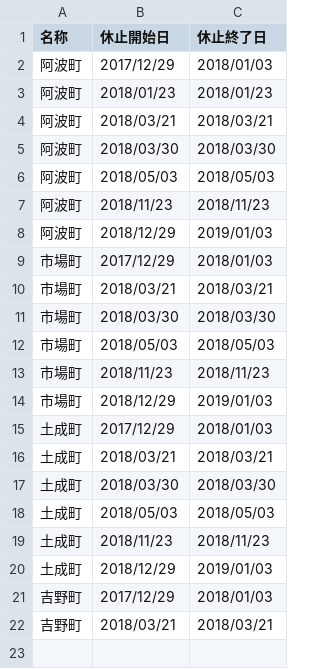
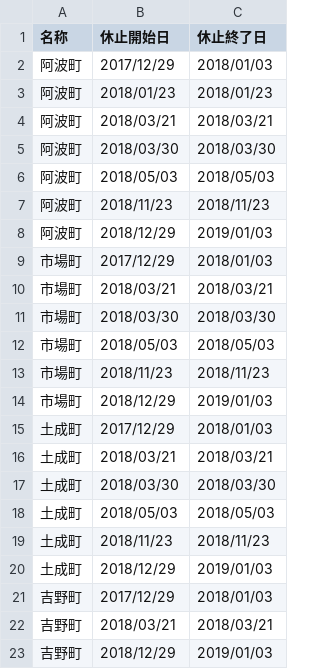
Before and after one commit to tokushima5374/awashi, a CSV file: data/center.csv, drawn as a sheet.

Commit message:
Update center.csv

```diff
--- a/data/center.csv
+++ b/data/center.csv
@@ -22 +22,2 @@
 吉野町,2018/03/21,2018/03/21
+吉野町,2018/12/29,2019/01/03
```
